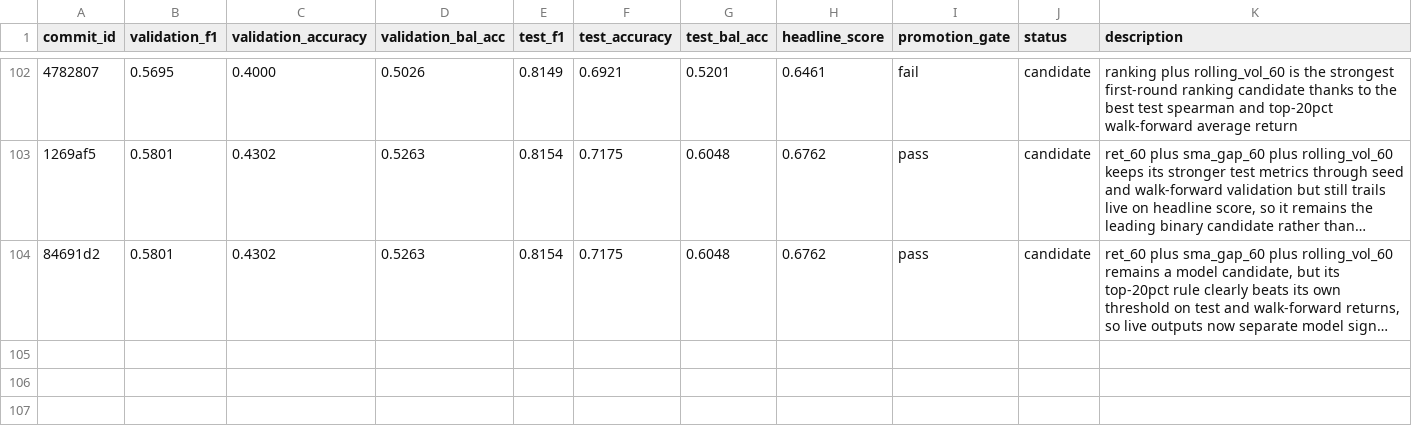
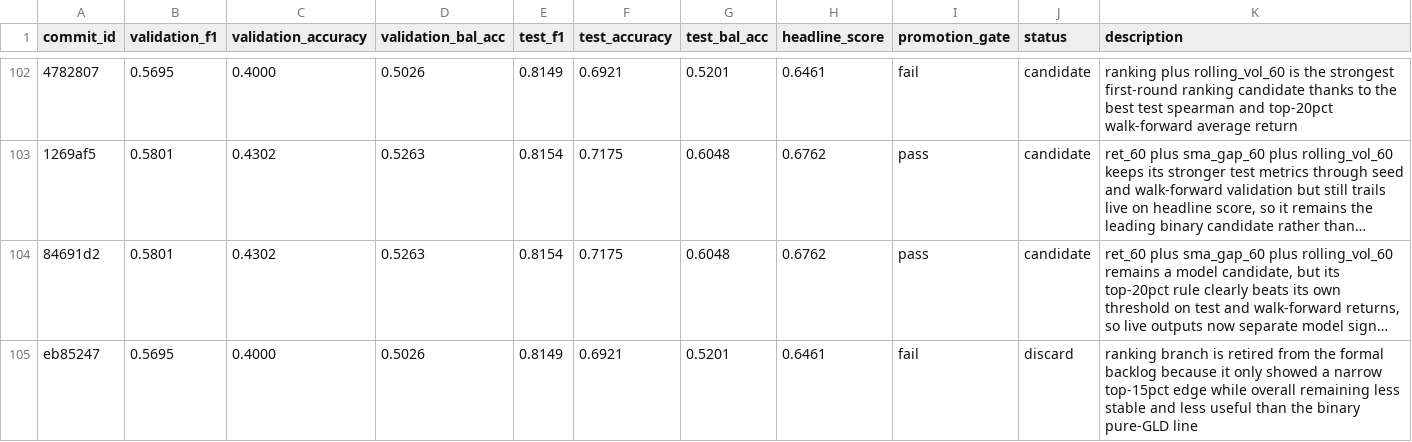
Before and after one commit to kaichieh/gld-swing-entry, a TSV file: results.tsv, drawn as a sheet; only a part is shown, gaps mark what is left out; long unchanged cells end in …; the diff names each change by its address in the sheet, - before the commit and + after, or states it on an @@ line.

Commit message:
Retire ranking from formal backlog

```diff
--- a/results.tsv
+++ b/results.tsv
+row 105: eb85247 | 0.5695 | 0.4000 | 0.5026 | 0.8149 | 0.6921 | 0.5201 | 0.6461 | fail | discard | ranking branch is retired from the formal backlog because it only showed a narrow top-15pct edge while overall remaining less stable and less useful than the binary pure-GLD line
```
Also changed, not shown: 2 other files.
